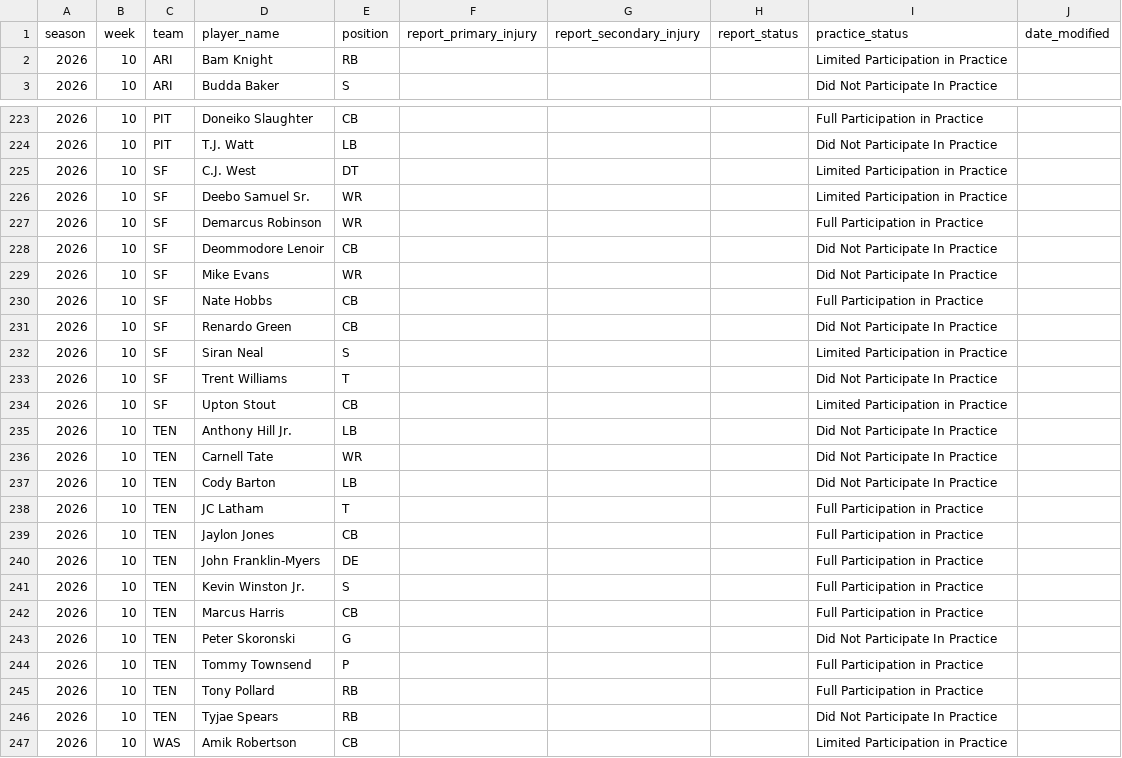
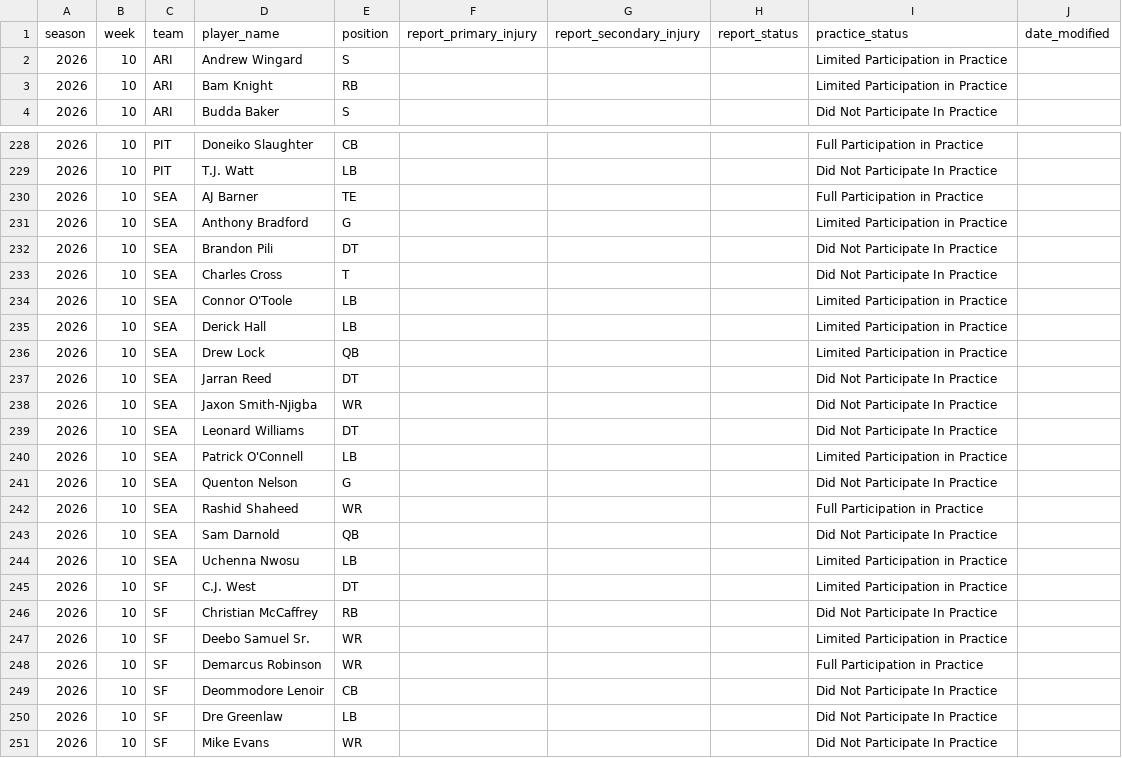
Before and after one commit to brianmarks4-byte/prop-edge, a CSV file: data/prop_edge_injuries.csv, drawn as a sheet; only a part is shown, gaps mark what is left out; the shorter side is filled out with more unchanged rows; the diff covers the shown part only.

```diff
--- a/data/prop_edge_injuries.csv
+++ b/data/prop_edge_injuries.csv
@@ -1,2 +1,3 @@
 season,week,team,player_name,position,report_primary_injury,report_secondary_injury,report_status,practice_status,date_modified
+2026,10,ARI,Andrew Wingard,S,,,,Limited Participation in Practice,
 2026,10,ARI,Bam Knight,RB,,,,Limited Participation in Practice,
@@ -224,3 +229,19 @@ season,week,team,player_name,position,report_primary_injury,report_secondary_inj
 2026,10,PIT,T.J. Watt,LB,,,,Did Not Participate In Practice,
+2026,10,SEA,AJ Barner,TE,,,,Full Participation in Practice,
+2026,10,SEA,Anthony Bradford,G,,,,Limited Participation in Practice,
+2026,10,SEA,Brandon Pili,DT,,,,Did Not Participate In Practice,
+2026,10,SEA,Charles Cross,T,,,,Did Not Participate In Practice,
+2026,10,SEA,Connor O'Toole,LB,,,,Limited Participation in Practice,
+2026,10,SEA,Derick Hall,LB,,,,Limited Participation in Practice,
+2026,10,SEA,Drew Lock,QB,,,,Limited Participation in Practice,
+2026,10,SEA,Jarran Reed,DT,,,,Did Not Participate In Practice,
+2026,10,SEA,Jaxon Smith-Njigba,WR,,,,Did Not Participate In Practice,
+2026,10,SEA,Leonard Williams,DT,,,,Did Not Participate In Practice,
+2026,10,SEA,Patrick O'Connell,LB,,,,Limited Participation in Practice,
+2026,10,SEA,Quenton Nelson,G,,,,Did Not Participate In Practice,
+2026,10,SEA,Rashid Shaheed,WR,,,,Full Participation in Practice,
+2026,10,SEA,Sam Darnold,QB,,,,Did Not Participate In Practice,
+2026,10,SEA,Uchenna Nwosu,LB,,,,Limited Participation in Practice,
 2026,10,SF,C.J. West,DT,,,,Limited Participation in Practice,
+2026,10,SF,Christian McCaffrey,RB,,,,Did Not Participate In Practice,
 2026,10,SF,Deebo Samuel Sr.,WR,,,,Limited Participation in Practice,
@@ -228,2 +249,3 @@ season,week,team,player_name,position,report_primary_injury,report_secondary_inj
 2026,10,SF,Deommodore Lenoir,CB,,,,Did Not Participate In Practice,
+2026,10,SF,Dre Greenlaw,LB,,,,Did Not Participate In Practice,
 2026,10,SF,Mike Evans,WR,,,,Did Not Participate In Practice,
```
Also changed, not shown: 4 added rows elsewhere in this file, data/injuries_2026.csv, 2 other files.
